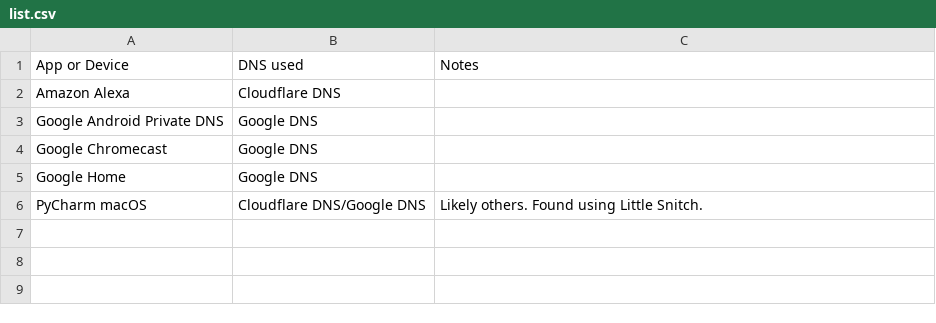
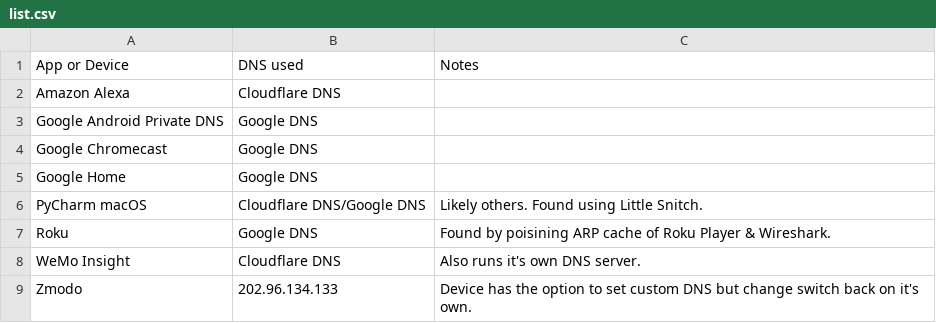
Before and after one commit to buckmelanoma/hardcoded-dns-list, a CSV file: list.csv, drawn as a sheet; the diff names each change by its address in the sheet, - before the commit and + after, or states it on an @@ line.

Commit message:
Update list.csv

```diff
--- a/list.csv
+++ b/list.csv
+row 7: Roku | Google DNS | Found by poisining ARP cache of Roku Player & Wireshark.
+row 8: WeMo Insight | Cloudflare DNS | Also runs it's own DNS server.
+row 9: Zmodo | 202.96.134.133 | Device has the option to set custom DNS but change switch back on it's own.
```
